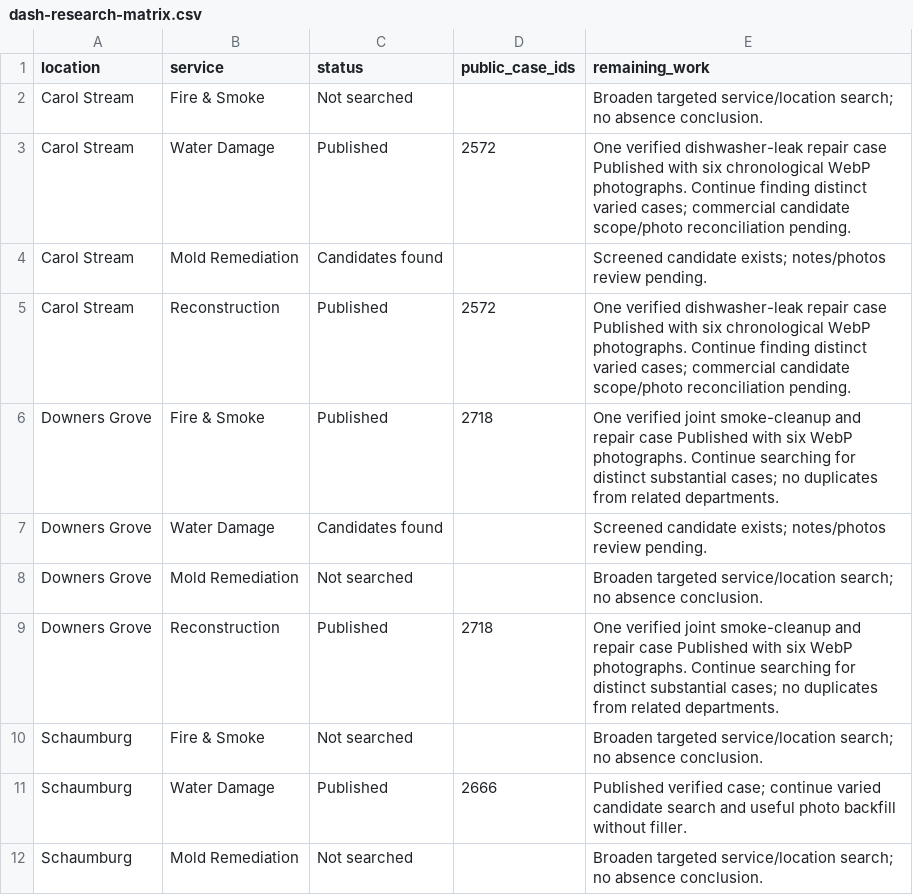
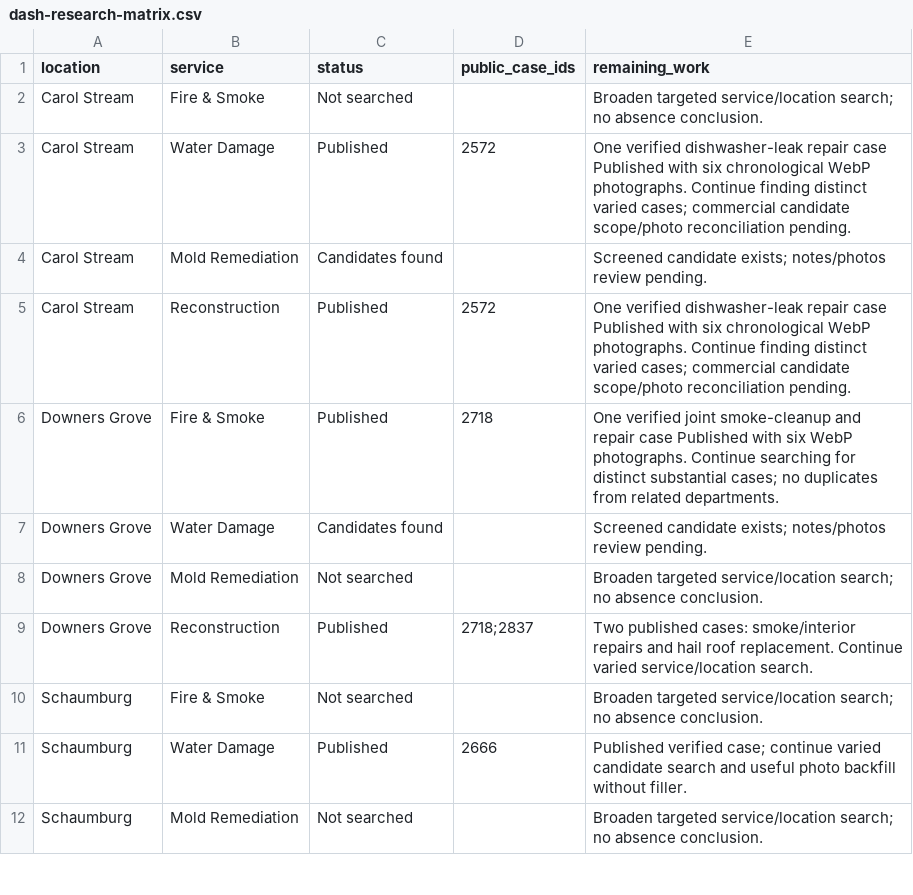
Before and after one commit to vvvetalll/gcpro-website, a CSV file: docs/projects/dash-research-matrix.csv, drawn as a sheet; only a part is shown.

Commit message:
Record Downers Grove hail roof case and automatic selection

```diff
--- a/docs/projects/dash-research-matrix.csv
+++ b/docs/projects/dash-research-matrix.csv
@@ -8,3 +8,3 @@ Downers Grove,Water Damage,Candidates found,,Screened candidate exists; notes/ph
 Downers Grove,Mold Remediation,Not searched,,Broaden targeted service/location search; no absence conclusion.
-Downers Grove,Reconstruction,Published,2718,One verified joint smoke-cleanup and repair case Published with six WebP photographs. Continue searching for distinct substantial cases; no duplicates from related departments.
+Downers Grove,Reconstruction,Published,2718;2837,Two published cases: smoke/interior repairs and hail roof replacement. Continue varied service/location search.
 Schaumburg,Fire & Smoke,Not searched,,Broaden targeted service/location search; no absence conclusion.
```
Also changed, not shown: 4 other files.
